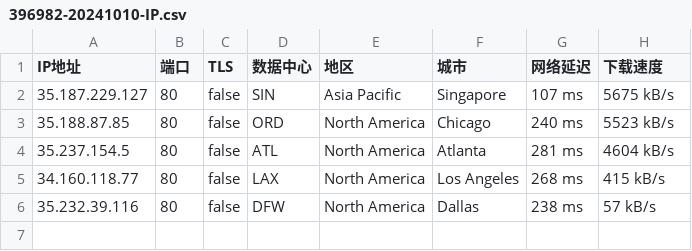
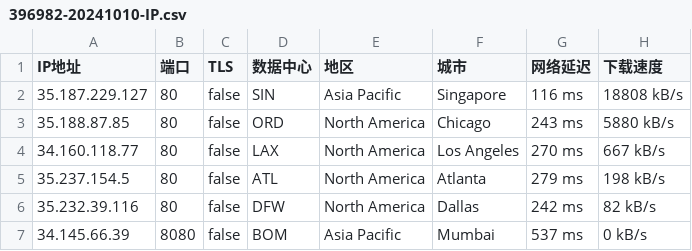
Before and after one commit to CEG1225/test, a CSV file: 396982-20241010-IP.csv, drawn as a sheet.

Commit message:
更新 396982-20241010-IP.csv

```diff
--- a/396982-20241010-IP.csv
+++ b/396982-20241010-IP.csv
@@ -1,6 +1,7 @@
 IP地址,端口,TLS,数据中心,地区,城市,网络延迟,下载速度
-35.187.229.127,80,false,SIN,Asia Pacific,Singapore,107 ms,5675 kB/s
-35.188.87.85,80,false,ORD,North America,Chicago,240 ms,5523 kB/s
-35.237.154.5,80,false,ATL,North America,Atlanta,281 ms,4604 kB/s
-34.160.118.77,80,false,LAX,North America,Los Angeles,268 ms,415 kB/s
-35.232.39.116,80,false,DFW,North America,Dallas,238 ms,57 kB/s
+35.187.229.127,80,false,SIN,Asia Pacific,Singapore,116 ms,18808 kB/s
+35.188.87.85,80,false,ORD,North America,Chicago,243 ms,5880 kB/s
+34.160.118.77,80,false,LAX,North America,Los Angeles,270 ms,667 kB/s
+35.237.154.5,80,false,ATL,North America,Atlanta,279 ms,198 kB/s
+35.232.39.116,80,false,DFW,North America,Dallas,242 ms,82 kB/s
+34.145.66.39,8080,false,BOM,Asia Pacific,Mumbai,537 ms,0 kB/s
```
